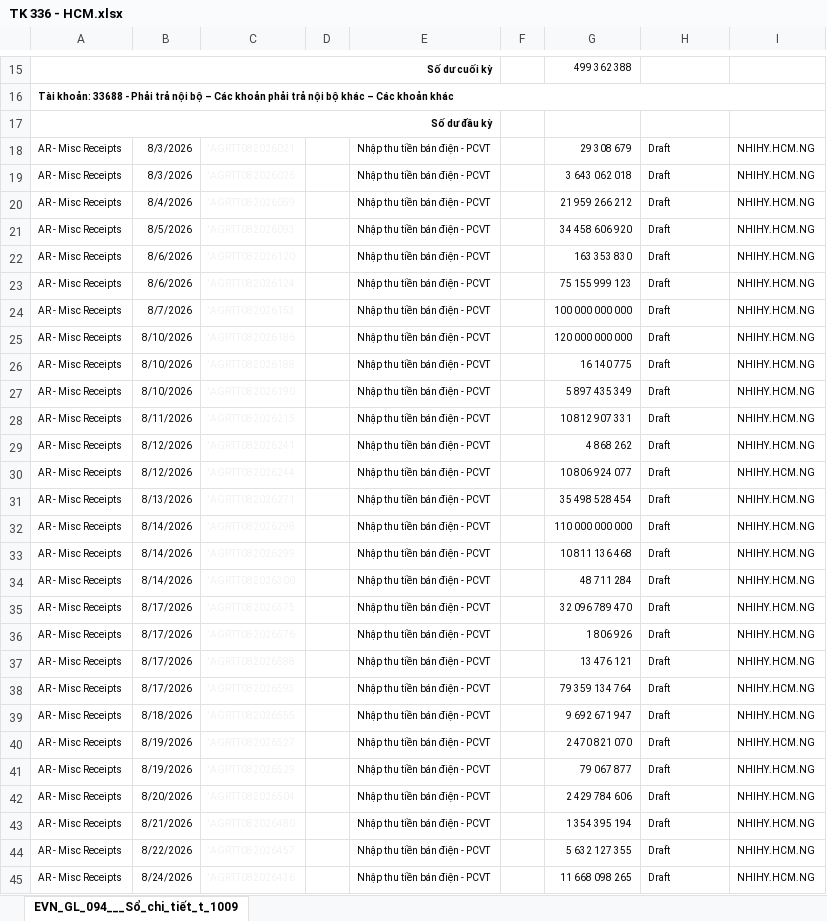
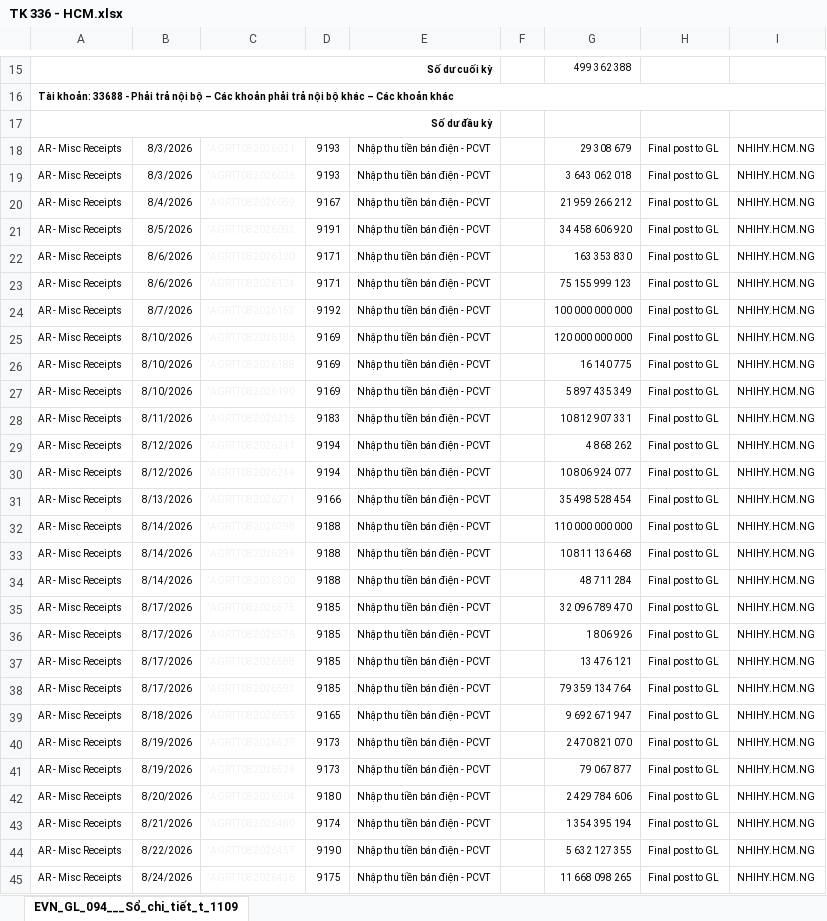
Before and after one commit to tuanhoangminhxx812-arch/KIEMDO_136-336, an Excel workbook: đầu vào/Tháng 8/TK 336 - HCM.xlsx, sheet EVN_GL_094___Sổ_chi_tiết_t_1109, drawn as a sheet; only a part is shown, gaps mark what is left out; values as stored, in another font and other column widths than the file's, no borders; the diff covers the shown part only; the diff names each change by its address in the sheet, - before the commit and + after, or states it on an @@ line.

```diff
--- a/đầu vào/Tháng 8/TK 336 - HCM.xlsx (sheet EVN_GL_094___Sổ_chi_tiết_t_1109)
+++ b/đầu vào/Tháng 8/TK 336 - HCM.xlsx (sheet EVN_GL_094___Sổ_chi_tiết_t_1109)
-sheet tab: EVN_GL_094___Sổ_chi_tiết_t_1009
+sheet tab: EVN_GL_094___Sổ_chi_tiết_t_1109
-D18:D19: (empty)
+D18:D19: 9193
-H18:H45: Draft
+H18:H45: Final post to GL
-D20: (empty)
+D20: 9167
-D21: (empty)
+D21: 9191
-D22:D23: (empty)
+D22:D23: 9171
-D24: (empty)
+D24: 9192
-D25:D27: (empty)
+D25:D27: 9169
-D28: (empty)
+D28: 9183
-D29:D30: (empty)
+D29:D30: 9194
-D31: (empty)
+D31: 9166
-D32:D34: (empty)
+D32:D34: 9188
-D35:D38: (empty)
+D35:D38: 9185
-D39: (empty)
+D39: 9165
-D40:D41: (empty)
+D40:D41: 9173
-D42: (empty)
+D42: 9180
-D43: (empty)
+D43: 9174
-D44: (empty)
+D44: 9190
-D45: (empty)
+D45: 9175
```
Also changed, not shown: 17 edited cells elsewhere in this sheet, đầu vào/Tháng 8/TK 136 - HCM.xlsx, 2 other files.
